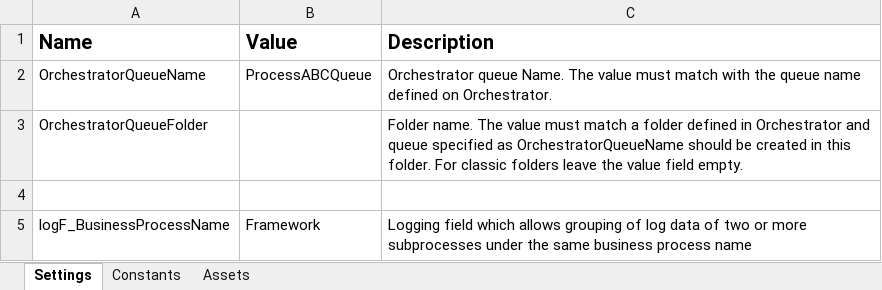
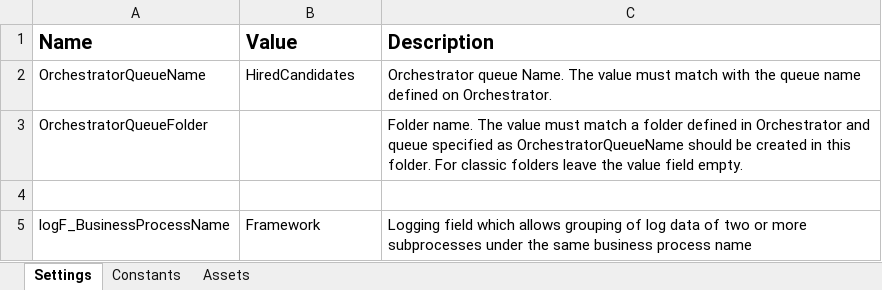
Before and after one commit to rikkyjoshy/GenerateOfferLetters, an Excel workbook: Data/Config.xlsx, sheet Settings, drawn as a sheet; values as stored, in another font and other column widths than the file's, no borders; the diff names each change by its address in the sheet, - before the commit and + after, or states it on an @@ line.

Commit message:
Before moving to get transactional data state

```diff
--- a/Data/Config.xlsx (sheet Settings)
+++ b/Data/Config.xlsx (sheet Settings)
-B2 (Value): ProcessABCQueue
+B2 (Value): HiredCandidates
```
Also changed, not shown: 2 other files.
